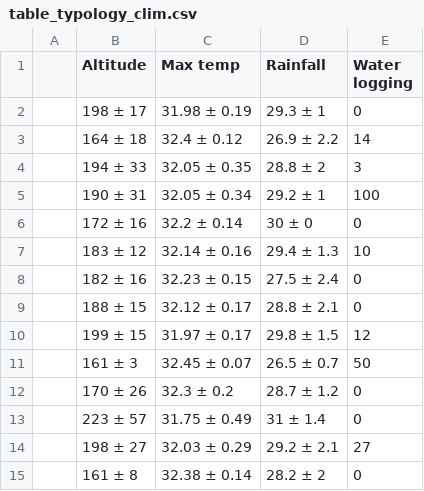
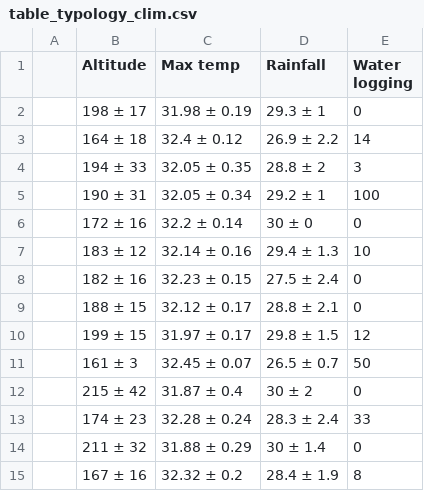
Before and after one commit to James-Hawkins/Cocoa-clusters, a CSV file: Figures.out/table_typology_clim.csv, drawn as a sheet.

```diff
--- a/Figures.out/table_typology_clim.csv
+++ b/Figures.out/table_typology_clim.csv
@@ -11,5 +11,5 @@
 "","161 ± 3","32.45 ± 0.07","26.5 ± 0.7","50"
-"","170 ± 26","32.3 ± 0.2","28.7 ± 1.2","0"
-"","223 ± 57","31.75 ± 0.49","31 ± 1.4","0"
-"","198 ± 27","32.03 ± 0.29","29.2 ± 2.1","27"
-"","161 ± 8","32.38 ± 0.14","28.2 ± 2","0"
+"","215 ± 42","31.87 ± 0.4","30 ± 2","0"
+"","174 ± 23","32.28 ± 0.24","28.3 ± 2.4","33"
+"","211 ± 32","31.88 ± 0.29","30 ± 1.4","0"
+"","167 ± 16","32.32 ± 0.2","28.4 ± 1.9","8"
```
Also changed, not shown: Figures.out/table_typology.agfo.csv, Figures.out/table_typology.pract.csv, 14 other files.
